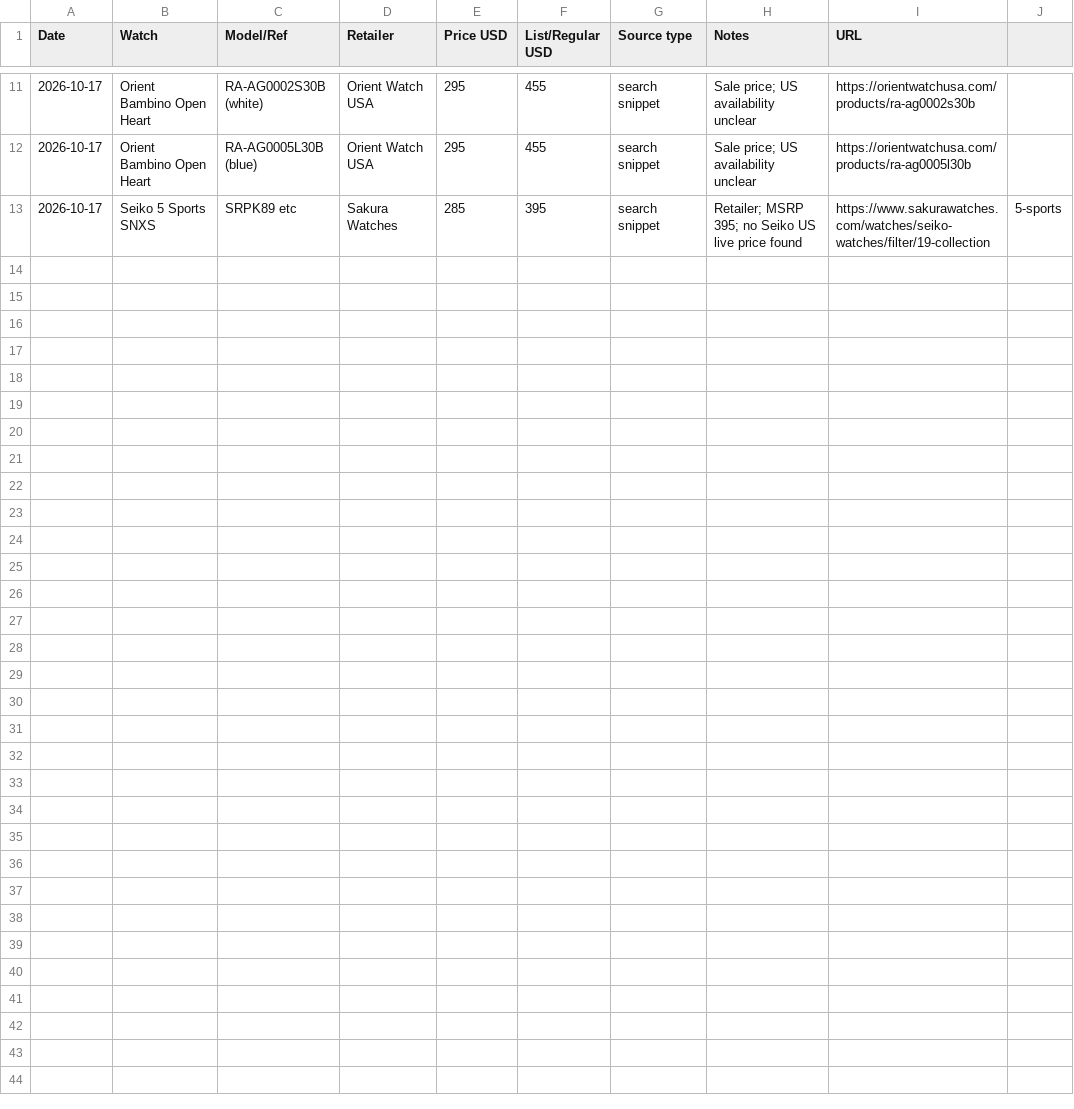
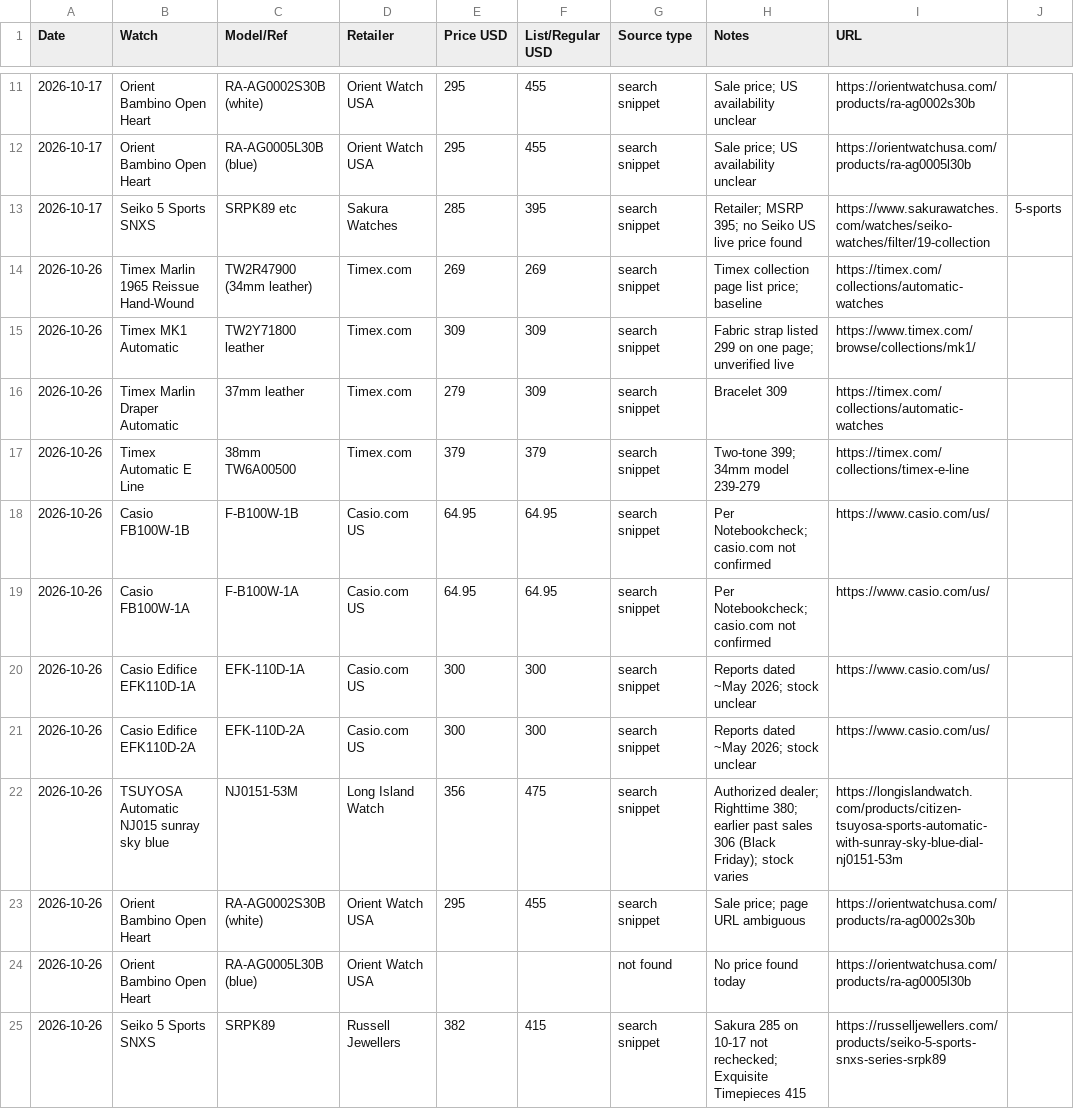
Before and after one commit to iamkar3k/Automatic_Watch_Tracker, a CSV file: price_log.csv, drawn as a sheet; only a part is shown, gaps mark what is left out.

```diff
--- a/price_log.csv
+++ b/price_log.csv
@@ -13 +13,13 @@ Date,Watch,Model/Ref,Retailer,Price USD,List/Regular USD,Source type,Notes,URL
 2026-10-17,Seiko 5 Sports SNXS,SRPK89 etc,Sakura Watches,285,395,search snippet,Retailer; MSRP 395; no Seiko US live price found,https://www.sakurawatches.com/watches/seiko-watches/filter/19-collection,5-sports
+2026-10-26,Timex Marlin 1965 Reissue Hand-Wound,TW2R47900 (34mm leather),Timex.com,269,269,search snippet,Timex collection page list price; baseline,https://timex.com/collections/automatic-watches
+2026-10-26,Timex MK1 Automatic,TW2Y71800 leather,Timex.com,309,309,search snippet,Fabric strap listed 299 on one page; unverified live,https://www.timex.com/browse/collections/mk1/
+2026-10-26,Timex Marlin Draper Automatic,37mm leather,Timex.com,279,309,search snippet,Bracelet 309,https://timex.com/collections/automatic-watches
+2026-10-26,Timex Automatic E Line,38mm TW6A00500,Timex.com,379,379,search snippet,Two-tone 399; 34mm model 239-279,https://timex.com/collections/timex-e-line
+2026-10-26,Casio FB100W-1B,F-B100W-1B,Casio.com US,64.95,64.95,search snippet,Per Notebookcheck; casio.com not confirmed,https://www.casio.com/us/
+2026-10-26,Casio FB100W-1A,F-B100W-1A,Casio.com US,64.95,64.95,search snippet,Per Notebookcheck; casio.com not confirmed,https://www.casio.com/us/
+2026-10-26,Casio Edifice EFK110D-1A,EFK-110D-1A,Casio.com US,300,300,search snippet,Reports dated ~May 2026; stock unclear,https://www.casio.com/us/
+2026-10-26,Casio Edifice EFK110D-2A,EFK-110D-2A,Casio.com US,300,300,search snippet,Reports dated ~May 2026; stock unclear,https://www.casio.com/us/
+2026-10-26,TSUYOSA Automatic NJ015 sunray sky blue,NJ0151-53M,Long Island Watch,356,475,search snippet,Authorized dealer; Righttime 380; earlier past sales 306 (Black Friday); stock varies,https://longislandwatch.com/products/citizen-tsuyosa-sports-automatic-with-sunray-sky-blue-dial-nj0151-53m
+2026-10-26,Orient Bambino Open Heart,RA-AG0002S30B (white),Orient Watch USA,295,455,search snippet,Sale price; page URL ambiguous,https://orientwatchusa.com/products/ra-ag0002s30b
+2026-10-26,Orient Bambino Open Heart,RA-AG0005L30B (blue),Orient Watch USA,,,not found,No price found today,https://orientwatchusa.com/products/ra-ag0005l30b
+2026-10-26,Seiko 5 Sports SNXS,SRPK89,Russell Jewellers,382,415,search snippet,Sakura 285 on 10-17 not rechecked; Exquisite Timepieces 415,https://russelljewellers.com/products/seiko-5-sports-snxs-series-srpk89
```
